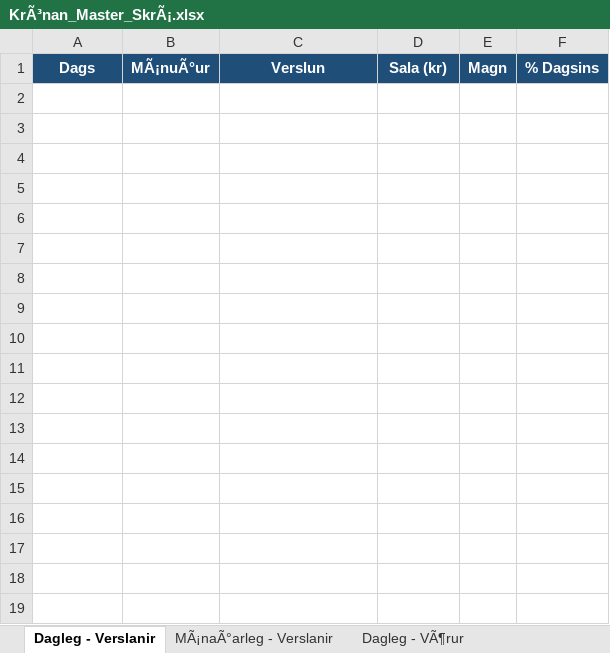
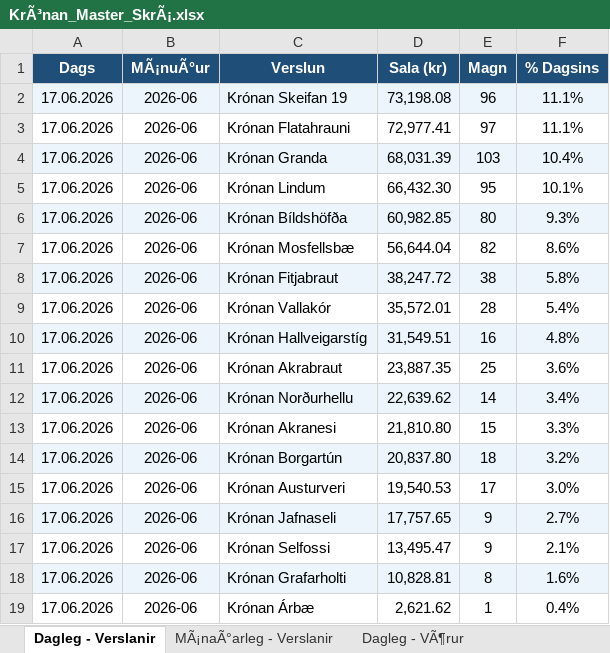
Before and after one commit to kronan-bot/kronan-automation, an Excel workbook: data/KrÃ³nan_Master_SkrÃ¡.xlsx, sheet Dagleg - Verslanir, drawn as a sheet; values as stored, in another font and other column widths than the file's, no borders; the diff names each change by its address in the sheet, - before the commit and + after, or states it on an @@ line.

```diff
--- a/data/KrÃ³nan_Master_SkrÃ¡.xlsx (sheet Dagleg - Verslanir)
+++ b/data/KrÃ³nan_Master_SkrÃ¡.xlsx (sheet Dagleg - Verslanir)
+row 2: 17.06.2026 | 2026-06 | Krónan Skeifan 19 | 73,198.08 | 96 | 11.1%
+row 3: 17.06.2026 | 2026-06 | Krónan Flatahrauni | 72,977.41 | 97 | 11.1%
+row 4: 17.06.2026 | 2026-06 | Krónan Granda | 68,031.39 | 103 | 10.4%
+row 5: 17.06.2026 | 2026-06 | Krónan Lindum | 66,432.30 | 95 | 10.1%
+row 6: 17.06.2026 | 2026-06 | Krónan Bíldshöfða | 60,982.85 | 80 | 9.3%
+row 7: 17.06.2026 | 2026-06 | Krónan Mosfellsbæ | 56,644.04 | 82 | 8.6%
+row 8: 17.06.2026 | 2026-06 | Krónan Fitjabraut | 38,247.72 | 38 | 5.8%
+row 9: 17.06.2026 | 2026-06 | Krónan Vallakór | 35,572.01 | 28 | 5.4%
+row 10: 17.06.2026 | 2026-06 | Krónan Hallveigarstíg | 31,549.51 | 16 | 4.8%
+row 11: 17.06.2026 | 2026-06 | Krónan Akrabraut | 23,887.35 | 25 | 3.6%
+row 12: 17.06.2026 | 2026-06 | Krónan Norðurhellu | 22,639.62 | 14 | 3.4%
+row 13: 17.06.2026 | 2026-06 | Krónan Akranesi | 21,810.80 | 15 | 3.3%
+row 14: 17.06.2026 | 2026-06 | Krónan Borgartún | 20,837.80 | 18 | 3.2%
+row 15: 17.06.2026 | 2026-06 | Krónan Austurveri | 19,540.53 | 17 | 3.0%
+row 16: 17.06.2026 | 2026-06 | Krónan Jafnaseli | 17,757.65 | 9 | 2.7%
+row 17: 17.06.2026 | 2026-06 | Krónan Selfossi | 13,495.47 | 9 | 2.1%
+row 18: 17.06.2026 | 2026-06 | Krónan Grafarholti | 10,828.81 | 8 | 1.6%
+row 19: 17.06.2026 | 2026-06 | Krónan Árbæ | 2,621.62 | 1 | 0.4%
```
Also changed, not shown: sheet Dagleg - VaraÃVerslun, sheet Dagleg - VÃ¶rur, sheet MÃ¡naÃ°arleg - VÃ¶rur, sheet MÃ¡naÃ°arleg - Verslanir, 2 other files.
